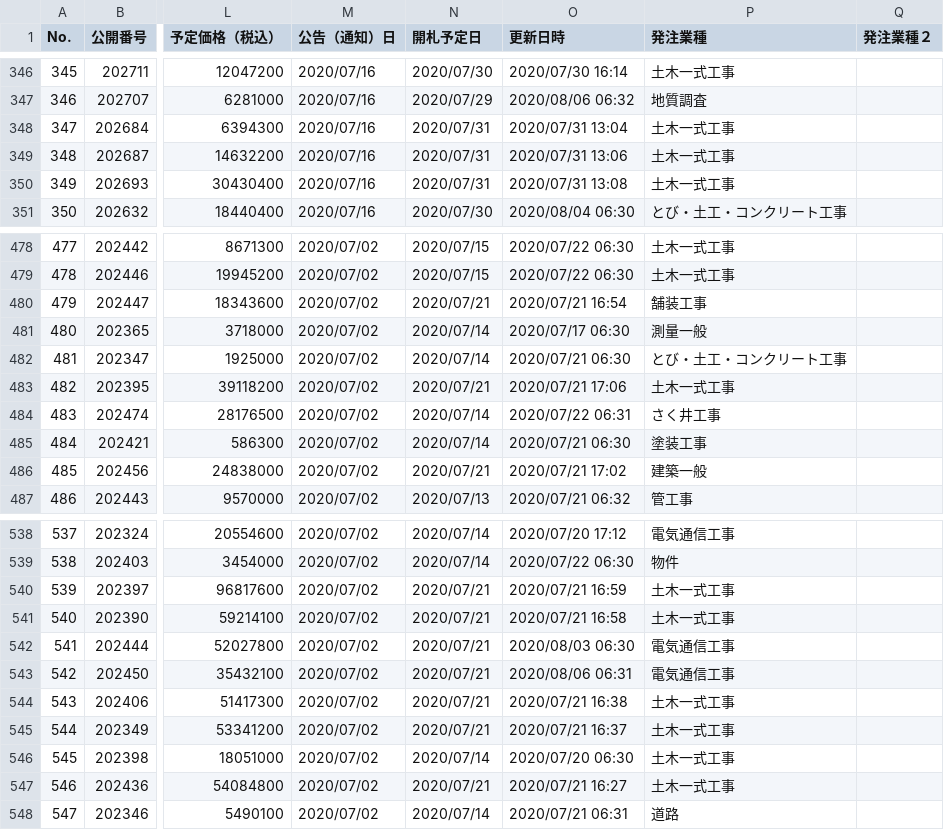
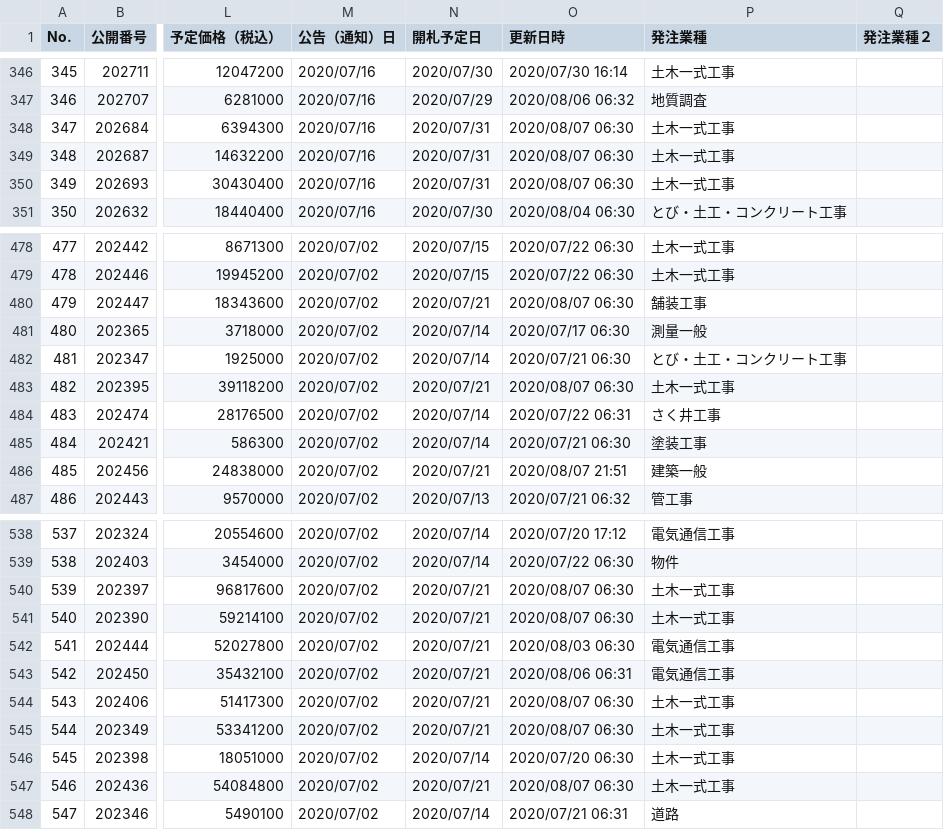
Before and after one commit to wakayama-pref-org/bid_information_system, a CSV file: csv/bid_information_system.csv, drawn as a sheet; only a part is shown, gaps mark what is left out; the diff covers the shown part only; the diff names each change by its address in the sheet, - before the commit and + after, or states it on an @@ line.

```diff
--- a/csv/bid_information_system.csv
+++ b/csv/bid_information_system.csv
-O348 (更新日時): 2020/07/31 13:04
+O348 (更新日時): 2020/08/07 06:30
-O349 (更新日時): 2020/07/31 13:06
+O349 (更新日時): 2020/08/07 06:30
-O350 (更新日時): 2020/07/31 13:08
+O350 (更新日時): 2020/08/07 06:30
-O480 (更新日時): 2020/07/21 16:54
+O480 (更新日時): 2020/08/07 06:30
-O483 (更新日時): 2020/07/21 17:06
+O483 (更新日時): 2020/08/07 06:30
-O486 (更新日時): 2020/07/21 17:02
+O486 (更新日時): 2020/08/07 21:51
-O540 (更新日時): 2020/07/21 16:59
+O540 (更新日時): 2020/08/07 06:30
-O541 (更新日時): 2020/07/21 16:58
+O541 (更新日時): 2020/08/07 06:30
-O544 (更新日時): 2020/07/21 16:38
+O544 (更新日時): 2020/08/07 06:30
-O545 (更新日時): 2020/07/21 16:37
+O545 (更新日時): 2020/08/07 06:30
-O547 (更新日時): 2020/07/21 16:27
+O547 (更新日時): 2020/08/07 06:30
```
Also changed, not shown: 27 edited cells elsewhere in this file, 1 other file.
